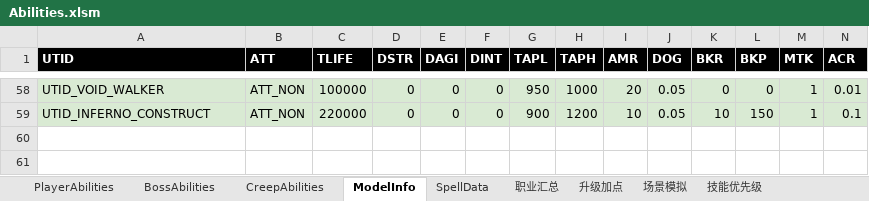
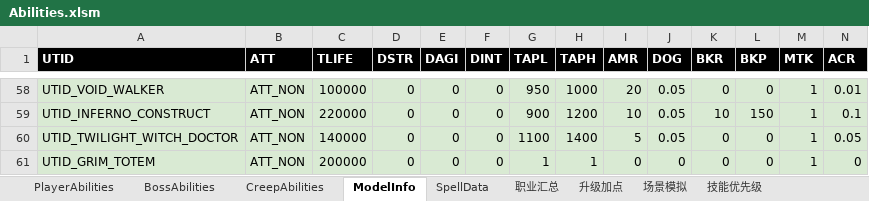
Before and after one commit to yatyricky/Zulaman-WE, an Excel workbook: dev/Abilities.xlsm, sheet ModelInfo, drawn as a sheet; only a part is shown, gaps mark what is left out; values as stored, in another font and other column widths than the file's, no borders; rows hold the shown columns only; the diff names each change by its address in the sheet, - before the commit and + after, or states it on an @@ line.

Commit message:
Grim totem done

```diff
--- a/dev/Abilities.xlsm (sheet ModelInfo)
+++ b/dev/Abilities.xlsm (sheet ModelInfo)
+row 60: UTID_TWILIGHT_WITCH_DOCTOR | ATT_NON | 140000 | 0 | 0 | 0 | 1100 | 1400 | 5 | 0.05 | 0 | 0 | 1 | 0.05
+row 61: UTID_GRIM_TOTEM | ATT_NON | 200000 | 0 | 0 | 0 | 1 | 1 | 0 | 0 | 0 | 0 | 1 | 0
```
Also changed, not shown: sheet SpellData, sheet CreepAbilities, charts or pictures, 6 other files.
